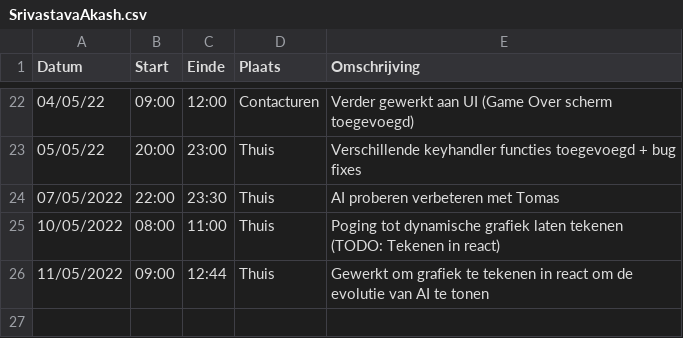
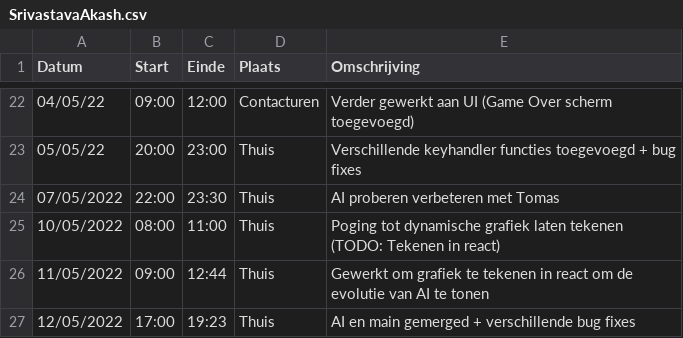
Before and after one commit to matissecallewaert/ai-tetris, a CSV file: logboeken/SrivastavaAkash.csv, drawn as a sheet; only a part is shown, gaps mark what is left out; the diff names each change by its address in the sheet, - before the commit and + after, or states it on an @@ line.

Commit message:
Akash: Logboek invullen

```diff
--- a/logboeken/SrivastavaAkash.csv
+++ b/logboeken/SrivastavaAkash.csv
+row 27: 12/05/2022 | 17:00 | 19:23 | Thuis | AI en main gemerged + verschillende bug fixes
```
